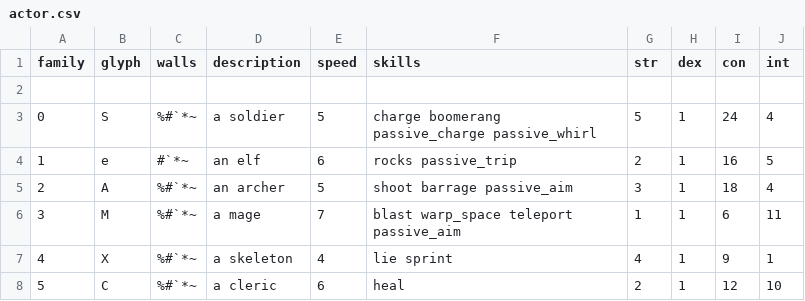
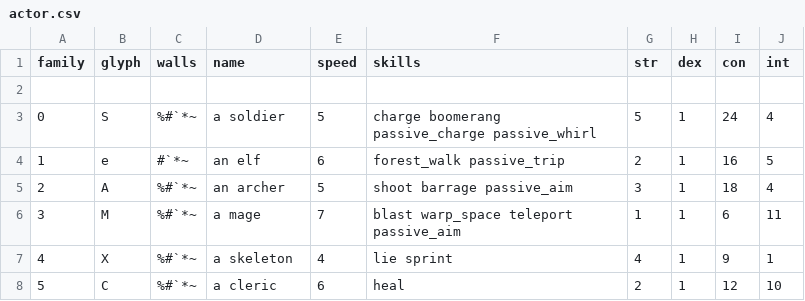
Before and after one commit to riscy/gladrl, a CSV file: config/actor.csv, drawn as a sheet; only a part is shown.

```diff
--- a/config/actor.csv
+++ b/config/actor.csv
@@ -1,5 +1,5 @@
-"family","glyph","walls","description","speed","skills","str","dex","con","int"
+"family","glyph","walls","name","speed","skills","str","dex","con","int"
 
 0,"S","%#`*~","a soldier",5,"charge boomerang passive_charge passive_whirl",5,1,24,4
-1,"e","#`*~","an elf",6,"rocks passive_trip",2,1,16,5
+1,"e","#`*~","an elf",6,"forest_walk passive_trip",2,1,16,5
 2,"A","%#`*~","an archer",5,"shoot barrage passive_aim",3,1,18,4
```
Also changed, not shown: 1 other file.
